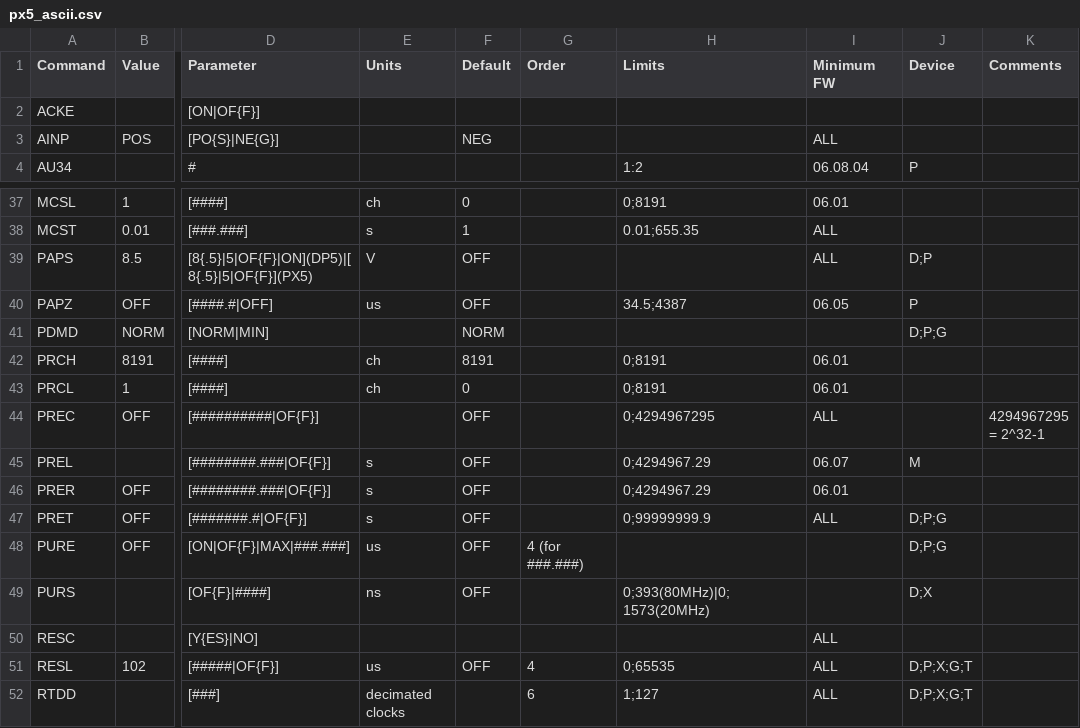
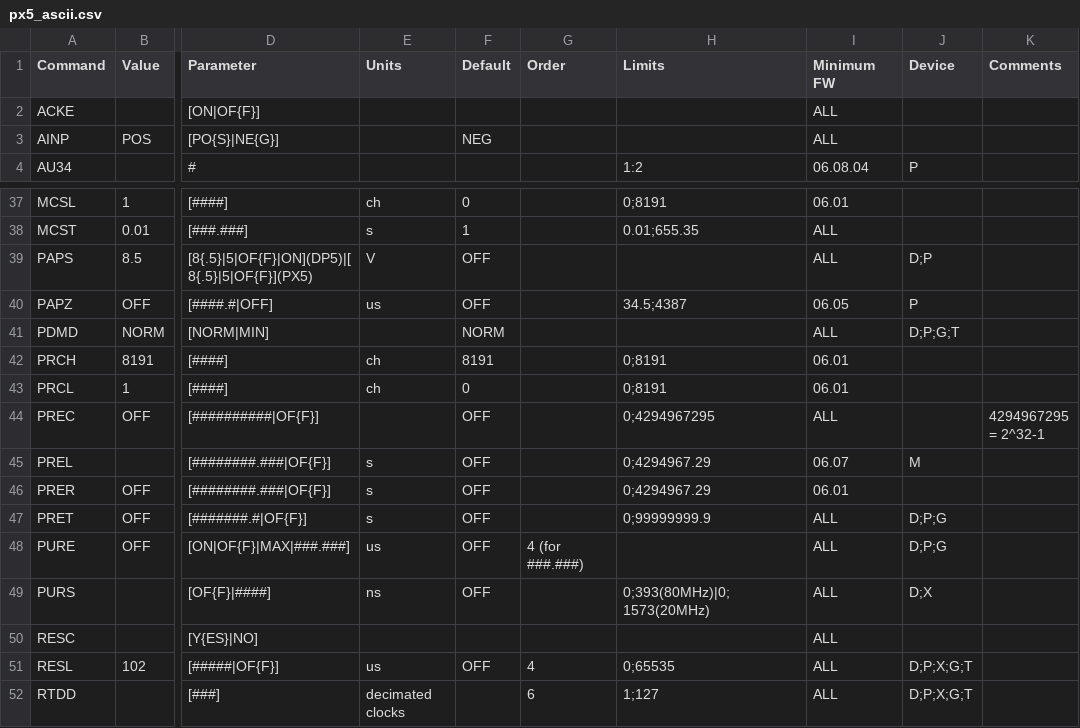
Before and after one commit to AVSidorov/FT2SXR, a CSV file: dev/px5/px5_ascii.csv, drawn as a sheet; only a part is shown, gaps mark what is left out; the diff names each change by its address in the sheet, - before the commit and + after, or states it on an @@ line.

Commit message:
px5 configuration csv file fixes empty versions

```diff
--- a/dev/px5/px5_ascii.csv
+++ b/dev/px5/px5_ascii.csv
-I2 (Minimum FW): (empty)
+I2 (Minimum FW): ALL
-I41 (Minimum FW): (empty)
+I41 (Minimum FW): ALL
-J41 (Device): D;P;G
+J41 (Device): D;P;G;T
-I48:I49 (Minimum FW): (empty)
+I48:I49 (Minimum FW): ALL
```
